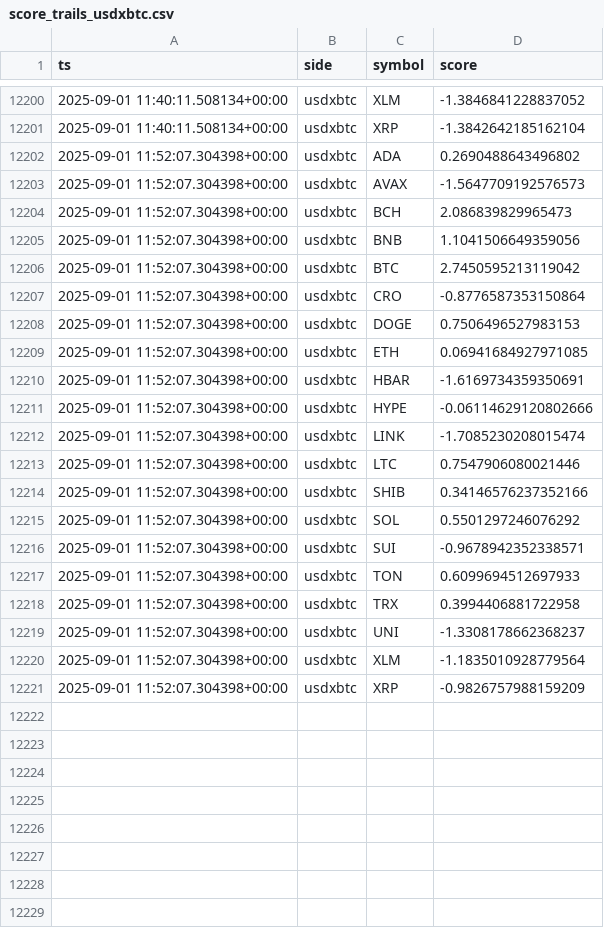
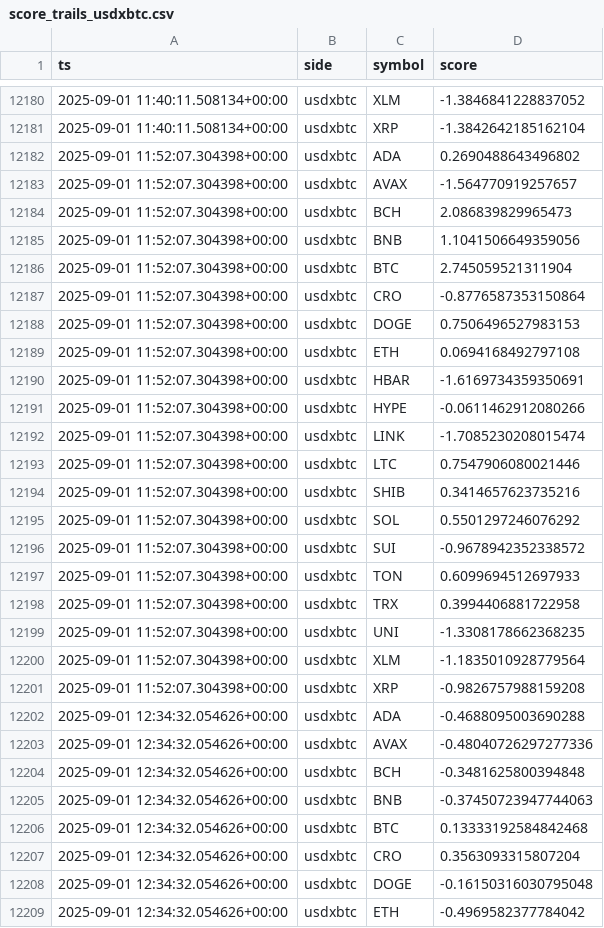
Before and after one commit to kagayakumirai/largecap-watch, a CSV file: data/score_trails_usdxbtc.csv, drawn as a sheet; only a part is shown, gaps mark what is left out; the diff covers the shown part only.

```diff
--- a/data/score_trails_usdxbtc.csv
+++ b/data/score_trails_usdxbtc.csv
@@ -12202,20 +12182,28 @@ ts,side,symbol,score
 2025-09-01 11:52:07.304398+00:00,usdxbtc,ADA,0.2690488643496802
-2025-09-01 11:52:07.304398+00:00,usdxbtc,AVAX,-1.5647709192576573
+2025-09-01 11:52:07.304398+00:00,usdxbtc,AVAX,-1.564770919257657
 2025-09-01 11:52:07.304398+00:00,usdxbtc,BCH,2.086839829965473
 2025-09-01 11:52:07.304398+00:00,usdxbtc,BNB,1.1041506649359056
-2025-09-01 11:52:07.304398+00:00,usdxbtc,BTC,2.7450595213119042
+2025-09-01 11:52:07.304398+00:00,usdxbtc,BTC,2.745059521311904
 2025-09-01 11:52:07.304398+00:00,usdxbtc,CRO,-0.8776587353150864
 2025-09-01 11:52:07.304398+00:00,usdxbtc,DOGE,0.7506496527983153
-2025-09-01 11:52:07.304398+00:00,usdxbtc,ETH,0.06941684927971085
+2025-09-01 11:52:07.304398+00:00,usdxbtc,ETH,0.0694168492797108
 2025-09-01 11:52:07.304398+00:00,usdxbtc,HBAR,-1.6169734359350691
-2025-09-01 11:52:07.304398+00:00,usdxbtc,HYPE,-0.06114629120802666
+2025-09-01 11:52:07.304398+00:00,usdxbtc,HYPE,-0.0611462912080266
 2025-09-01 11:52:07.304398+00:00,usdxbtc,LINK,-1.7085230208015474
 2025-09-01 11:52:07.304398+00:00,usdxbtc,LTC,0.7547906080021446
-2025-09-01 11:52:07.304398+00:00,usdxbtc,SHIB,0.34146576237352166
+2025-09-01 11:52:07.304398+00:00,usdxbtc,SHIB,0.3414657623735216
 2025-09-01 11:52:07.304398+00:00,usdxbtc,SOL,0.5501297246076292
-2025-09-01 11:52:07.304398+00:00,usdxbtc,SUI,-0.9678942352338571
+2025-09-01 11:52:07.304398+00:00,usdxbtc,SUI,-0.9678942352338572
 2025-09-01 11:52:07.304398+00:00,usdxbtc,TON,0.6099694512697933
 2025-09-01 11:52:07.304398+00:00,usdxbtc,TRX,0.3994406881722958
-2025-09-01 11:52:07.304398+00:00,usdxbtc,UNI,-1.3308178662368237
+2025-09-01 11:52:07.304398+00:00,usdxbtc,UNI,-1.3308178662368235
 2025-09-01 11:52:07.304398+00:00,usdxbtc,XLM,-1.1835010928779564
-2025-09-01 11:52:07.304398+00:00,usdxbtc,XRP,-0.9826757988159209
+2025-09-01 11:52:07.304398+00:00,usdxbtc,XRP,-0.9826757988159208
+2025-09-01 12:34:32.054626+00:00,usdxbtc,ADA,-0.4688095003690288
+2025-09-01 12:34:32.054626+00:00,usdxbtc,AVAX,-0.48040726297277336
+2025-09-01 12:34:32.054626+00:00,usdxbtc,BCH,-0.3481625800394848
+2025-09-01 12:34:32.054626+00:00,usdxbtc,BNB,-0.37450723947744063
+2025-09-01 12:34:32.054626+00:00,usdxbtc,BTC,0.13333192584842468
+2025-09-01 12:34:32.054626+00:00,usdxbtc,CRO,0.3563093315807204
+2025-09-01 12:34:32.054626+00:00,usdxbtc,DOGE,-0.16150316030795048
+2025-09-01 12:34:32.054626+00:00,usdxbtc,ETH,-0.4969582377784042
```
Also changed, not shown: 12 added rows and 20 removed rows elsewhere in this file, data/largecap_compare.csv, data/largecap_strength.csv, 10 other files.
